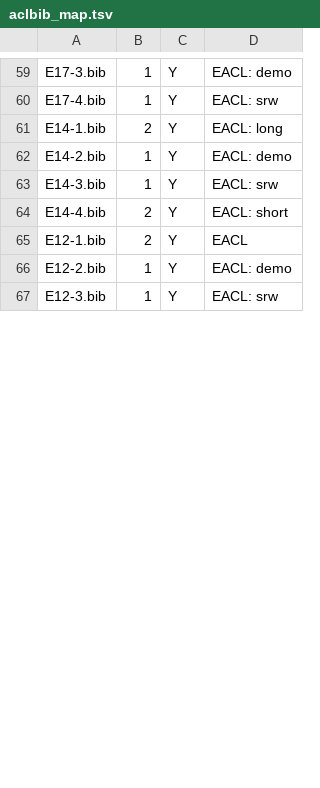
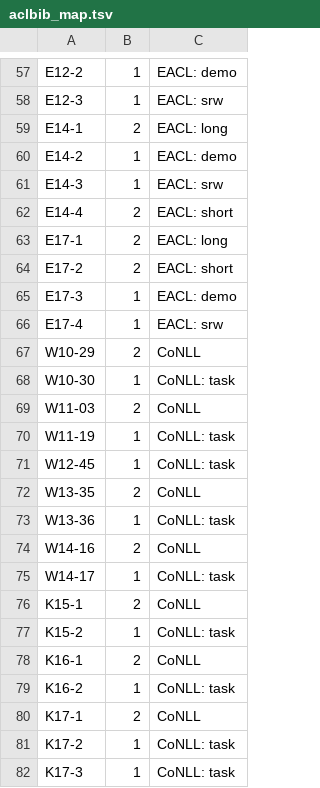
Before and after one commit to emory-courses/data-science, a TSV file: dat/aclbib_map.tsv, drawn as a sheet; only a part is shown, gaps mark what is left out; removed rows and columns are numbered as before the commit, all else as after; the diff covers the shown part only; the diff names each change by its address in the sheet, - before the commit and + after, or states it on an @@ line.

Commit message:
Updated nlp_ranking.

```diff
--- a/dat/aclbib_map.tsv
+++ b/dat/aclbib_map.tsv
-column A, rows 59-64: E17-3.bib | E17-4.bib | E14-1.bib | E14-2.bib | E14-3.bib | E14-4.bib; rows 66-67: E12-2.bib | E12-3.bib
+column A, rows 57-62: E12-2 | E12-3 | E14-1 | E14-2 | E14-3 | E14-4; rows 65-66: E17-3 | E17-4
-column C, rows 59-64: all Y; rows 66-67: Y | Y
@@ row 65 moved to row 56: E12-1 @@
@@ row 57 moved to row 63: E17-1 @@
@@ row 58 moved to row 64: E17-2 @@
+row 67: W10-29 | 2 | CoNLL
+row 68: W10-30 | 1 | CoNLL: task
+row 69: W11-03 | 2 | CoNLL
+row 70: W11-19 | 1 | CoNLL: task
+row 71: W12-45 | 1 | CoNLL: task
+row 72: W13-35 | 2 | CoNLL
+row 73: W13-36 | 1 | CoNLL: task
+row 74: W14-16 | 2 | CoNLL
+row 75: W14-17 | 1 | CoNLL: task
+row 76: K15-1 | 2 | CoNLL
+row 77: K15-2 | 1 | CoNLL: task
+row 78: K16-1 | 2 | CoNLL
+row 79: K16-2 | 1 | CoNLL: task
+row 80: K17-1 | 2 | CoNLL
+row 81: K17-2 | 1 | CoNLL: task
+row 82: K17-3 | 1 | CoNLL: task
```
Also changed, not shown: 20 added rows, 3 removed rows and 22 moved rows elsewhere in this file.
